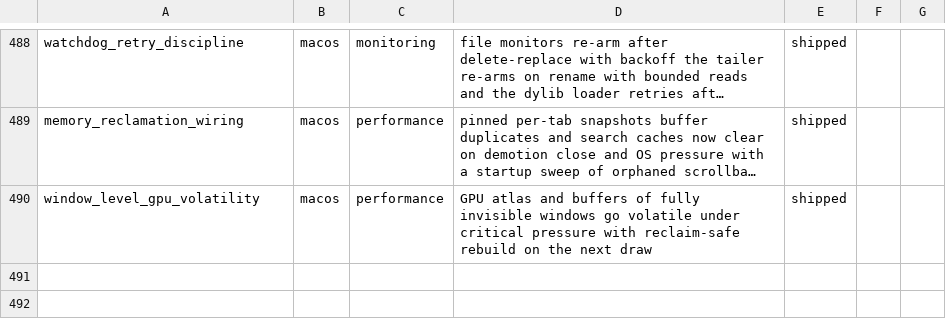
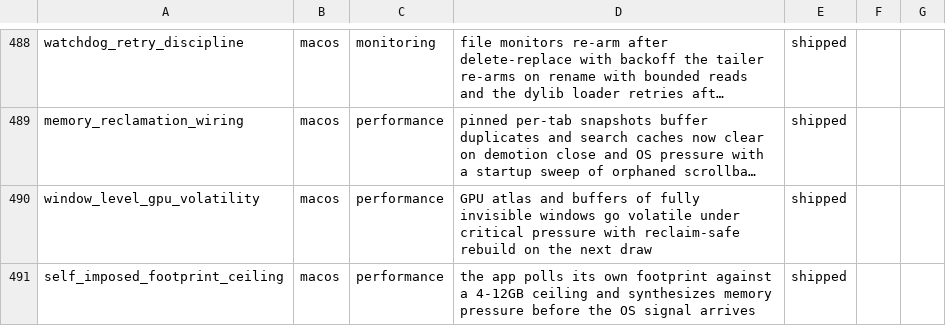
Before and after one commit to Aeptus/chau7, a CSV file: apps/chau7-macos/docs/features.csv, drawn as a sheet; only a part is shown, gaps mark what is left out; long unchanged cells end in …; the diff names each change by its address in the sheet, - before the commit and + after, or states it on an @@ line.

```diff
--- a/apps/chau7-macos/docs/features.csv
+++ b/apps/chau7-macos/docs/features.csv
+row 491: self_imposed_footprint_ceiling | macos | performance | the app polls its own footprint against a 4-12GB ceiling and synthesizes memory pressure before the OS signal arrives | shipped
```
Also changed, not shown: 4 other files.
